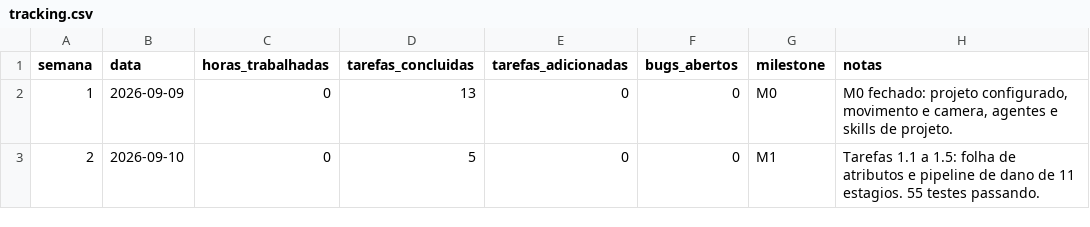
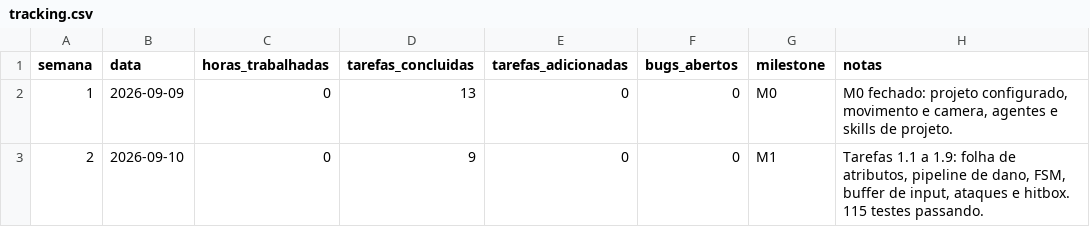
Before and after one commit to OtavioIdem/lobo_branco, a CSV file: design/tracking.csv, drawn as a sheet.

```diff
--- a/design/tracking.csv
+++ b/design/tracking.csv
@@ -2,2 +2,2 @@ semana,data,horas_trabalhadas,tarefas_concluidas,tarefas_adicionadas,bugs_aberto
 1,2026-09-09,0,13,0,0,M0,"M0 fechado: projeto configurado, movimento e camera, agentes e skills de projeto."
-2,2026-09-10,0,5,0,0,M1,"Tarefas 1.1 a 1.5: folha de atributos e pipeline de dano de 11 estagios. 55 testes passando."
+2,2026-09-10,0,9,0,0,M1,"Tarefas 1.1 a 1.9: folha de atributos, pipeline de dano, FSM, buffer de input, ataques e hitbox. 115 testes passando."
```
Also changed, not shown: 55 other files.
